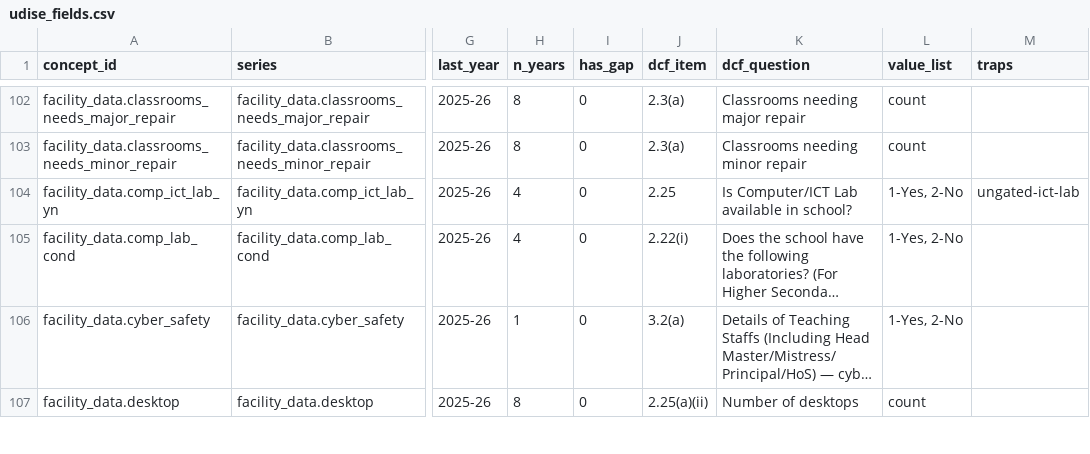
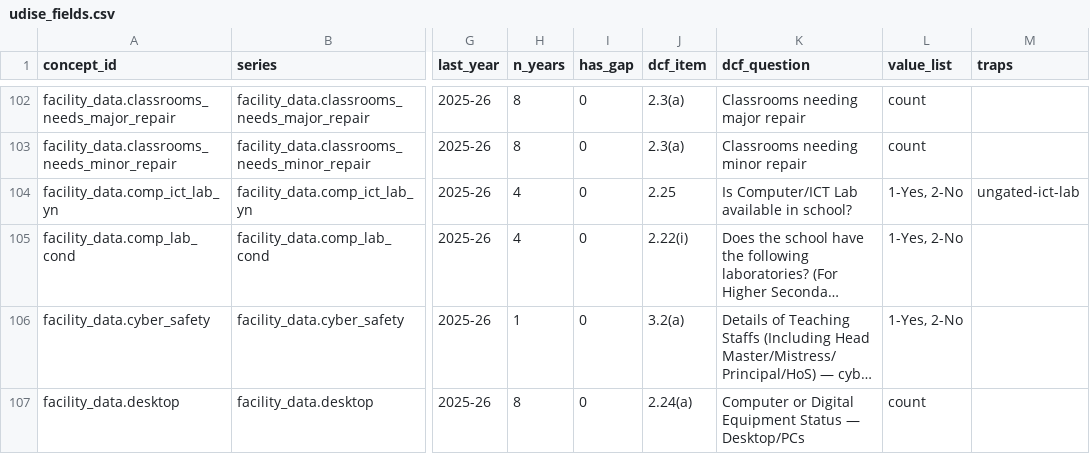
Before and after one commit to CommonerLLP/theright2read-site, a CSV file: schools/udise-data-dictionary/udise_fields.csv, drawn as a sheet; only a part is shown, gaps mark what is left out; long unchanged cells end in …; the diff covers the shown part only; the diff names each change by its address in the sheet, - before the commit and + after, or states it on an @@ line.

```diff
--- a/schools/udise-data-dictionary/udise_fields.csv
+++ b/schools/udise-data-dictionary/udise_fields.csv
-J107 (dcf_item): 2.25(a)(ii)
+J107 (dcf_item): 2.24(a)
-K107 (dcf_question): Number of desktops
+K107 (dcf_question): Computer or Digital Equipment Status — Desktop/PCs
```
Also changed, not shown: 10 edited cells elsewhere in this file, 25 other files.
